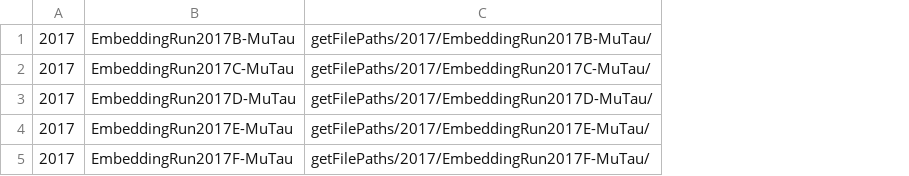
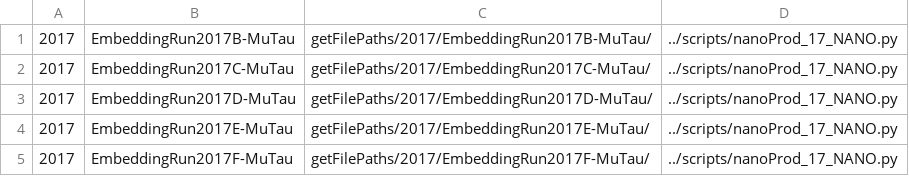
Before and after one commit to skkwan/embeddedToNanoAOD, a CSV file: embeddedMiniAOD-2017.csv, drawn as a sheet; the diff names each change by its address in the sheet, - before the commit and + after, or states it on an @@ line.

Commit message:
Add path to base .py script in .csv list of samples, add 2016 base script

```diff
--- a/embeddedMiniAOD-2017.csv
+++ b/embeddedMiniAOD-2017.csv
+column D, rows 1-5: all ../scripts/nanoProd_17_NANO.py
```
Also changed, not shown: 4 other files.
